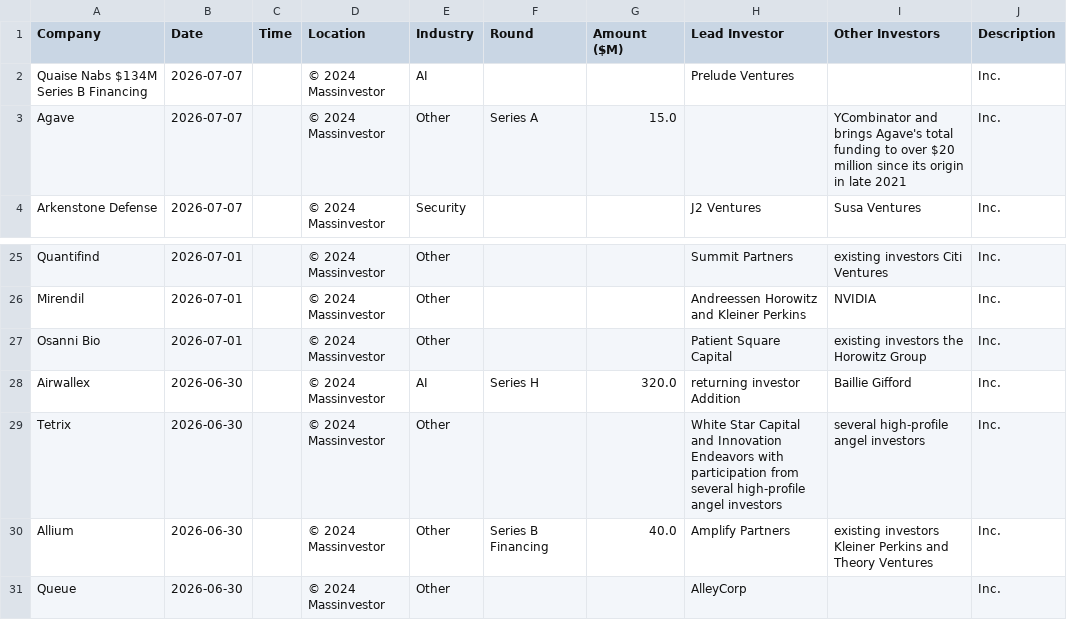
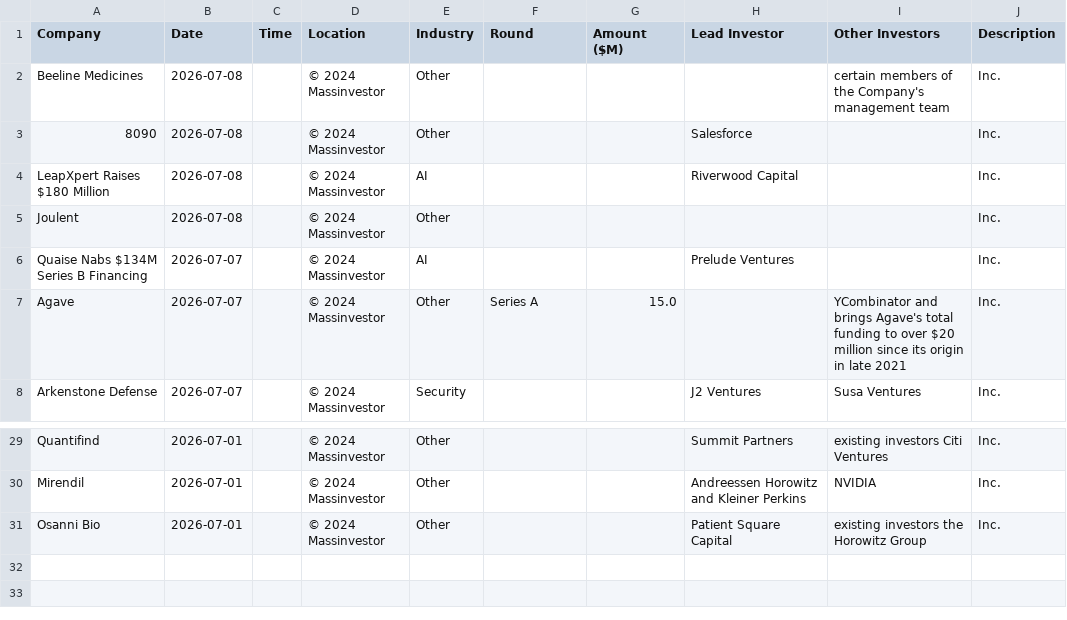
Before and after one commit to msingh6383/vcdeals, a CSV file: vc_deals.csv, drawn as a sheet; only a part is shown, gaps mark what is left out; removed rows and columns are numbered as before the commit, all else as after; the diff names each change by its address in the sheet, - before the commit and + after, or states it on an @@ line.

```diff
--- a/vc_deals.csv
+++ b/vc_deals.csv
+row 2: Beeline Medicines | 2026-07-08 |  | © 2024 Massinvestor | Other |  |  |  | certain members of the Company's management team | Inc.
+row 3: 8090 | 2026-07-08 |  | © 2024 Massinvestor | Other |  |  | Salesforce |  | Inc.
+row 4: LeapXpert Raises $180 Million | 2026-07-08 |  | © 2024 Massinvestor | AI |  |  | Riverwood Capital |  | Inc.
+row 5: Joulent | 2026-07-08 |  | © 2024 Massinvestor | Other |  |  |  |  | Inc.
-row 28: Airwallex | 2026-06-30 |  | © 2024 Massinvestor | AI | Series H | 320.0 | returning investor Addition | Baillie Gifford | Inc.
-row 29: Tetrix | 2026-06-30 |  | © 2024 Massinvestor | Other |  |  | White Star Capital and Innovation Endeavors with participation from several high-profile angel investors | several high-profile angel investors | Inc.
-row 30: Allium | 2026-06-30 |  | © 2024 Massinvestor | Other | Series B Financing | 40.0 | Amplify Partners | existing investors Kleiner Perkins and Theory Ventures | Inc.
-row 31: Queue | 2026-06-30 |  | © 2024 Massinvestor | Other |  |  | AlleyCorp |  | Inc.
```
Also changed, not shown: 1 other file.
